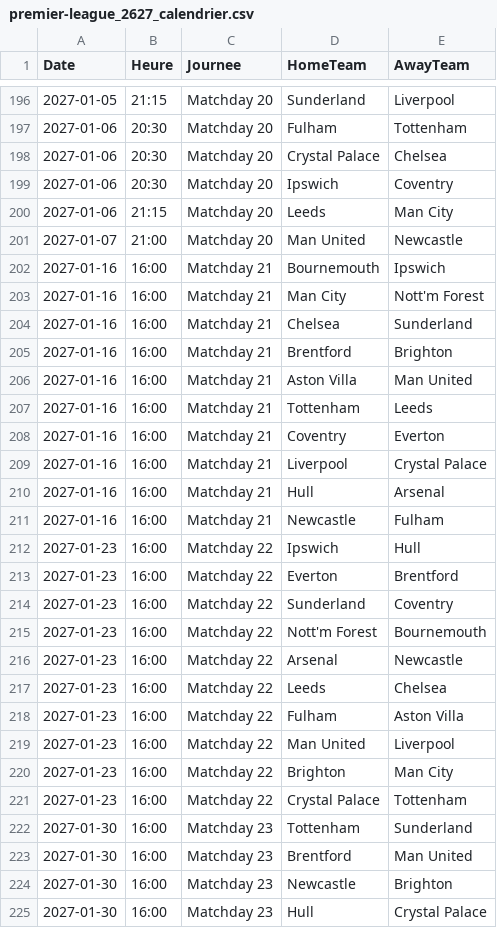
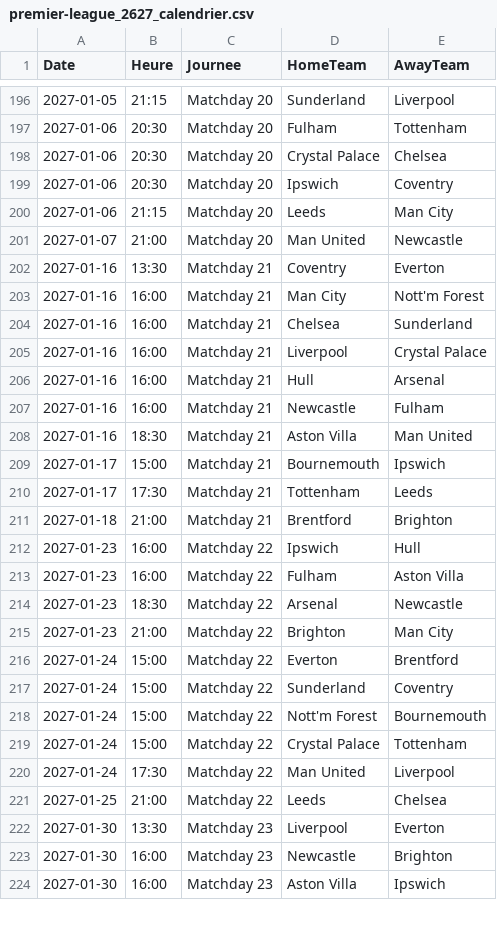
Before and after one commit to monstrekml/pronostics-app, a CSV file: data/foot/openfootball/premier-league_2627_calendrier.csv, drawn as a sheet; only a part is shown, gaps mark what is left out; the shorter side is filled out with more unchanged rows; the diff covers the shown part only.

```diff
--- a/data/foot/openfootball/premier-league_2627_calendrier.csv
+++ b/data/foot/openfootball/premier-league_2627_calendrier.csv
@@ -201,9 +201,5 @@ Date,Heure,Journee,HomeTeam,AwayTeam
 2027-01-07,21:00,Matchday 20,Man United,Newcastle
-2027-01-16,16:00,Matchday 21,Bournemouth,Ipswich
+2027-01-16,13:30,Matchday 21,Coventry,Everton
 2027-01-16,16:00,Matchday 21,Man City,Nott'm Forest
 2027-01-16,16:00,Matchday 21,Chelsea,Sunderland
-2027-01-16,16:00,Matchday 21,Brentford,Brighton
-2027-01-16,16:00,Matchday 21,Aston Villa,Man United
-2027-01-16,16:00,Matchday 21,Tottenham,Leeds
-2027-01-16,16:00,Matchday 21,Coventry,Everton
 2027-01-16,16:00,Matchday 21,Liverpool,Crystal Palace
@@ -211,15 +207,17 @@ Date,Heure,Journee,HomeTeam,AwayTeam
 2027-01-16,16:00,Matchday 21,Newcastle,Fulham
+2027-01-16,18:30,Matchday 21,Aston Villa,Man United
+2027-01-17,15:00,Matchday 21,Bournemouth,Ipswich
+2027-01-17,17:30,Matchday 21,Tottenham,Leeds
+2027-01-18,21:00,Matchday 21,Brentford,Brighton
 2027-01-23,16:00,Matchday 22,Ipswich,Hull
-2027-01-23,16:00,Matchday 22,Everton,Brentford
-2027-01-23,16:00,Matchday 22,Sunderland,Coventry
-2027-01-23,16:00,Matchday 22,Nott'm Forest,Bournemouth
-2027-01-23,16:00,Matchday 22,Arsenal,Newcastle
-2027-01-23,16:00,Matchday 22,Leeds,Chelsea
 2027-01-23,16:00,Matchday 22,Fulham,Aston Villa
-2027-01-23,16:00,Matchday 22,Man United,Liverpool
-2027-01-23,16:00,Matchday 22,Brighton,Man City
-2027-01-23,16:00,Matchday 22,Crystal Palace,Tottenham
-2027-01-30,16:00,Matchday 23,Tottenham,Sunderland
-2027-01-30,16:00,Matchday 23,Brentford,Man United
+2027-01-23,18:30,Matchday 22,Arsenal,Newcastle
+2027-01-23,21:00,Matchday 22,Brighton,Man City
+2027-01-24,15:00,Matchday 22,Everton,Brentford
+2027-01-24,15:00,Matchday 22,Sunderland,Coventry
+2027-01-24,15:00,Matchday 22,Nott'm Forest,Bournemouth
+2027-01-24,15:00,Matchday 22,Crystal Palace,Tottenham
+2027-01-24,17:30,Matchday 22,Man United,Liverpool
+2027-01-25,21:00,Matchday 22,Leeds,Chelsea
+2027-01-30,13:30,Matchday 23,Liverpool,Everton
 2027-01-30,16:00,Matchday 23,Newcastle,Brighton
-2027-01-30,16:00,Matchday 23,Hull,Crystal Palace
```
Also changed, not shown: 7 added rows and 5 removed rows elsewhere in this file, data/cotes/cotes.csv, data/nba/espn_matchs.csv, 1 other file.
